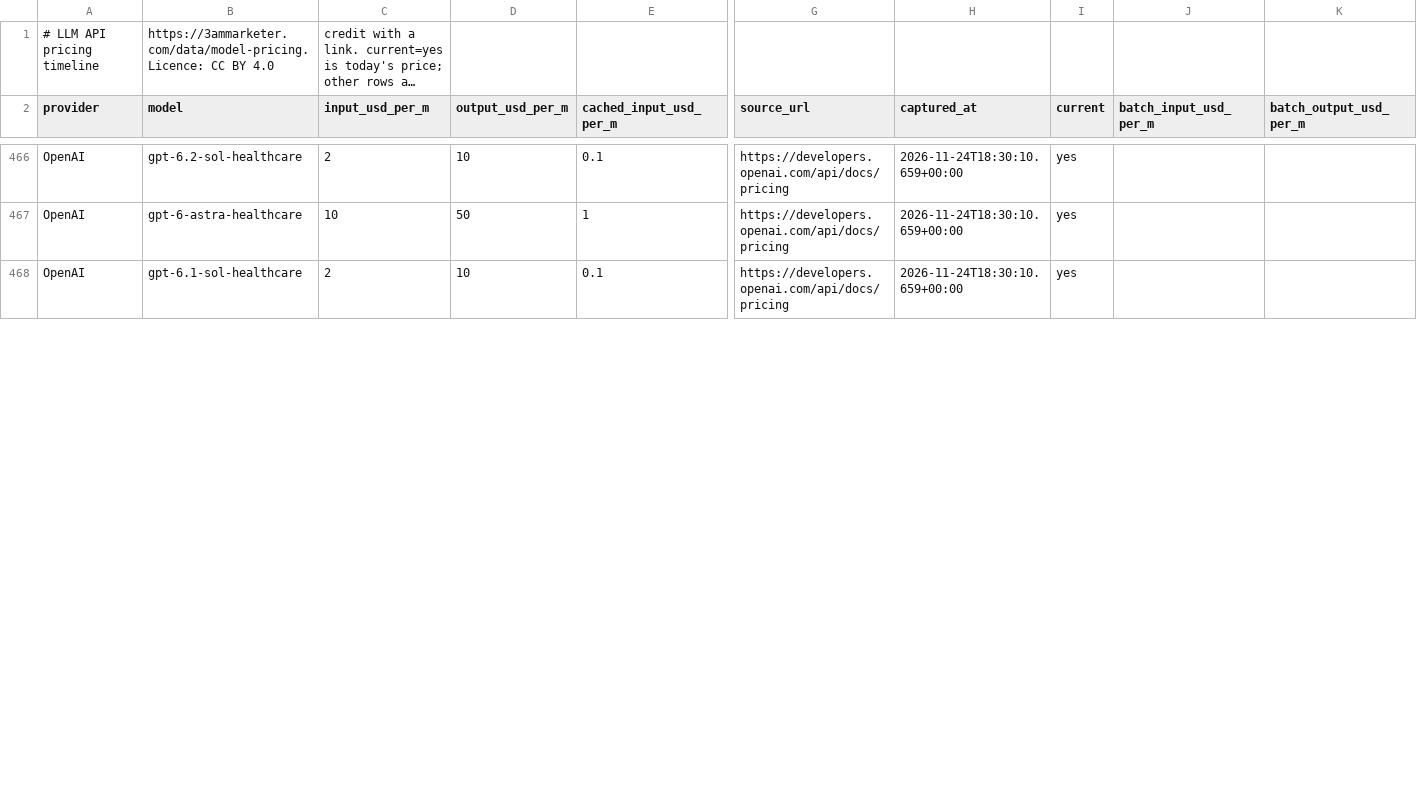
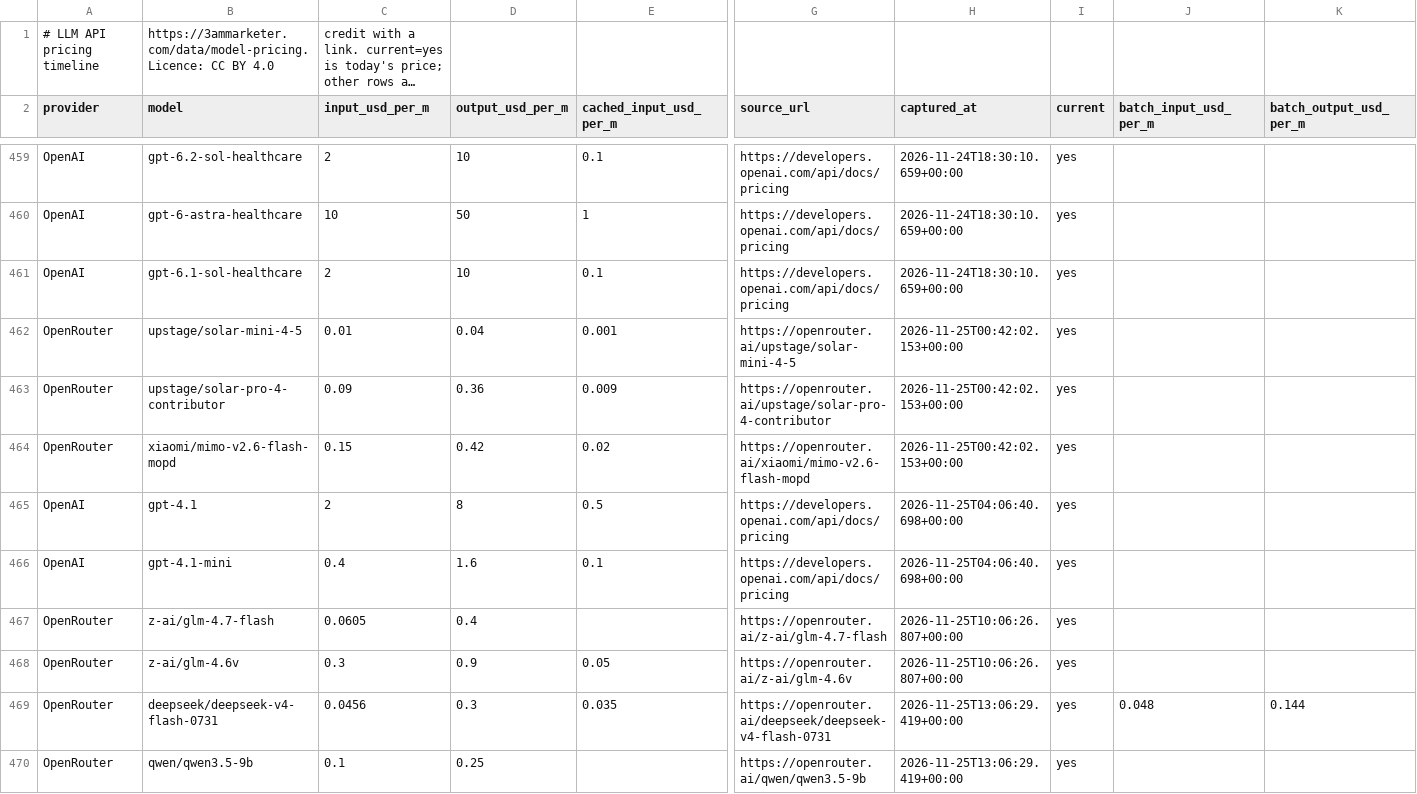
Before and after one commit to antriksht/llm-api-pricing, a CSV file: model-pricing-current.csv, drawn as a sheet; only a part is shown, gaps mark what is left out; long unchanged cells end in …; rows hold the shown columns only; the diff covers the shown part only; the diff names each change by its address in the sheet, - before the commit and + after, or states it on an @@ line.

```diff
--- a/model-pricing-current.csv
+++ b/model-pricing-current.csv
+row 462: OpenRouter | upstage/solar-mini-4-5 | 0.01 | 0.04 | 0.001 | https://openrouter.ai/upstage/solar-mini-4-5 | 2026-11-25T00:42:02.153+00:00 | yes
+row 463: OpenRouter | upstage/solar-pro-4-contributor | 0.09 | 0.36 | 0.009 | https://openrouter.ai/upstage/solar-pro-4-contributor | 2026-11-25T00:42:02.153+00:00 | yes
+row 464: OpenRouter | xiaomi/mimo-v2.6-flash-mopd | 0.15 | 0.42 | 0.02 | https://openrouter.ai/xiaomi/mimo-v2.6-flash-mopd | 2026-11-25T00:42:02.153+00:00 | yes
+row 465: OpenAI | gpt-4.1 | 2 | 8 | 0.5 | https://developers.openai.com/api/docs/pricing | 2026-11-25T04:06:40.698+00:00 | yes
+row 466: OpenAI | gpt-4.1-mini | 0.4 | 1.6 | 0.1 | https://developers.openai.com/api/docs/pricing | 2026-11-25T04:06:40.698+00:00 | yes
+row 467: OpenRouter | z-ai/glm-4.7-flash | 0.0605 | 0.4 |  | https://openrouter.ai/z-ai/glm-4.7-flash | 2026-11-25T10:06:26.807+00:00 | yes
+row 468: OpenRouter | z-ai/glm-4.6v | 0.3 | 0.9 | 0.05 | https://openrouter.ai/z-ai/glm-4.6v | 2026-11-25T10:06:26.807+00:00 | yes
+row 469: OpenRouter | deepseek/deepseek-v4-flash-0731 | 0.0456 | 0.3 | 0.035 | https://openrouter.ai/deepseek/deepseek-v4-flash-0731 | 2026-11-25T13:06:29.419+00:00 | yes | 0.048 | 0.144
+row 470: OpenRouter | qwen/qwen3.5-9b | 0.1 | 0.25 |  | https://openrouter.ai/qwen/qwen3.5-9b | 2026-11-25T13:06:29.419+00:00 | yes
```
Also changed, not shown: 7 added rows, 7 removed rows and 2 edited cells elsewhere in this file, model-pricing.csv, 2 other files.
